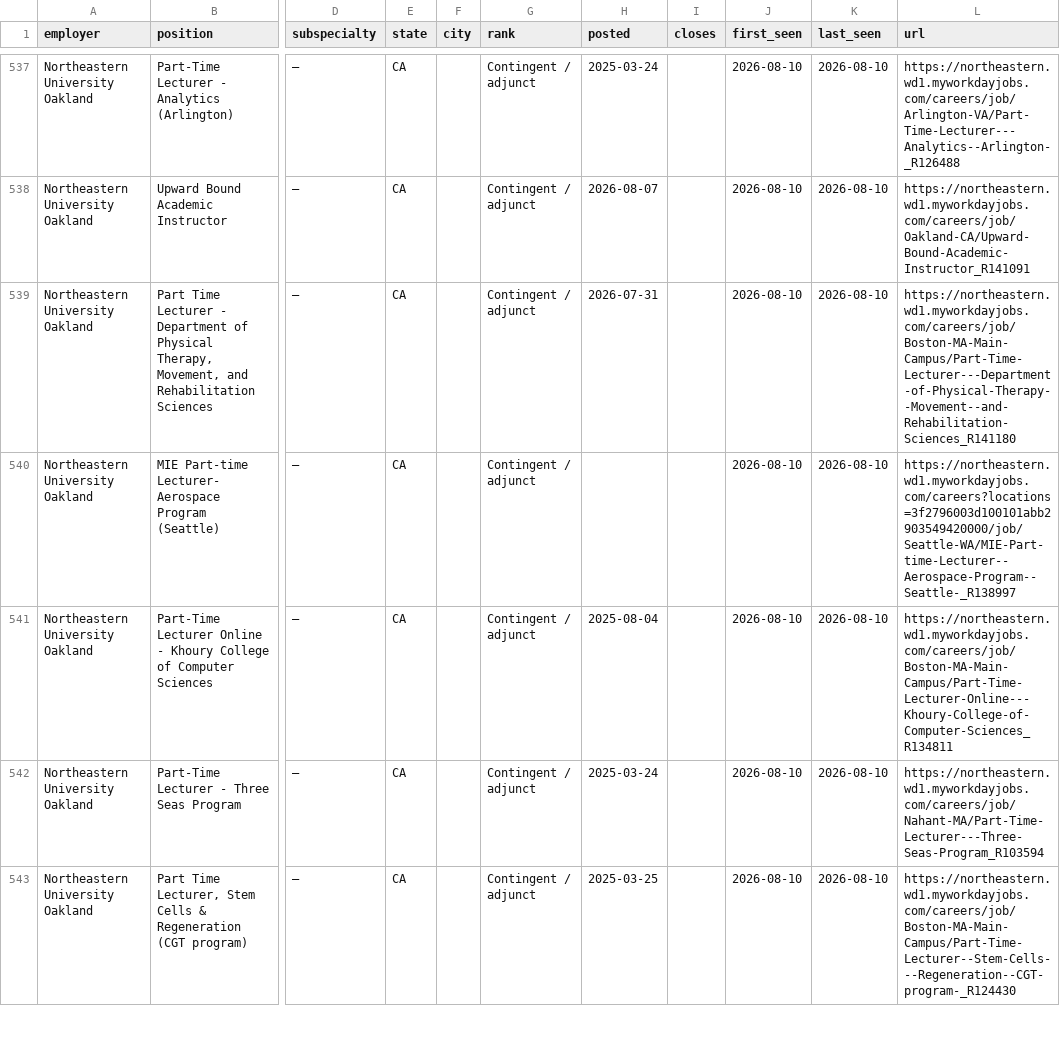
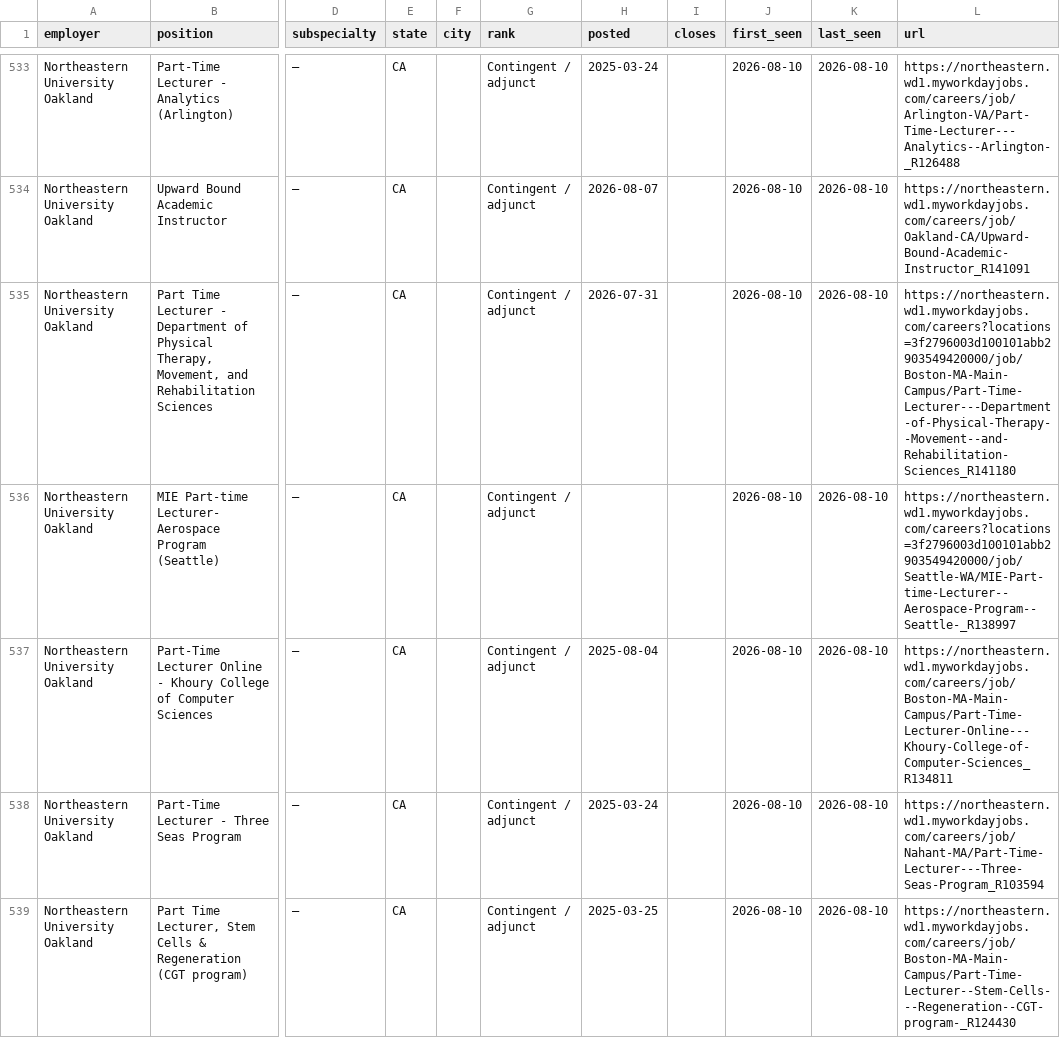
Before and after one commit to scottlangford2/scott_langford, a CSV file: files/pa_jobs_openings.csv, drawn as a sheet; only a part is shown, gaps mark what is left out; addresses are those after the commit; the diff covers the shown part only; the diff names each change by its address in the sheet, - before the commit and + after, or states it on an @@ line.

```diff
--- a/files/pa_jobs_openings.csv
+++ b/files/pa_jobs_openings.csv
-L535 (url): https://northeastern.wd1.myworkdayjobs.com/careers/job/Boston-MA-Main-Campus/Part-Time-Lecturer---Department-of-Physical-Therapy--Movement--and-Rehabilitation-Sciences_R141180
+L535 (url): https://northeastern.wd1.myworkdayjobs.com/careers?locations=3f2796003d100101abb2903549420000/job/Boston-MA-Main-Campus/Part-Time-Lecturer---Department-of-Physical-Therapy--Movement--and-Rehabilitation-Sciences_R141180
```
Also changed, not shown: 6 removed rows and 14 edited cells elsewhere in this file, 2 other files.
